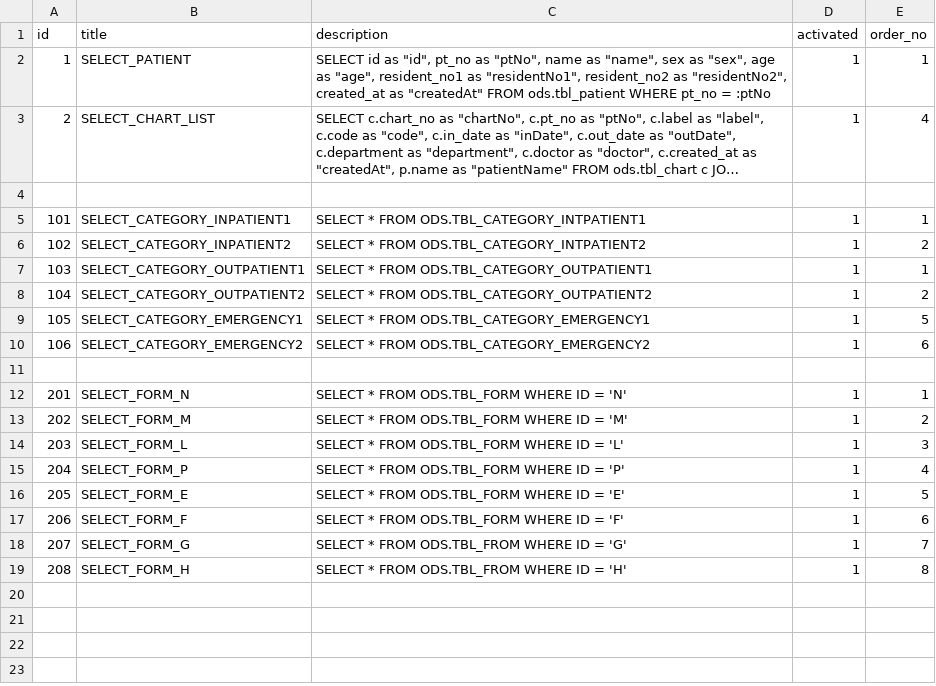
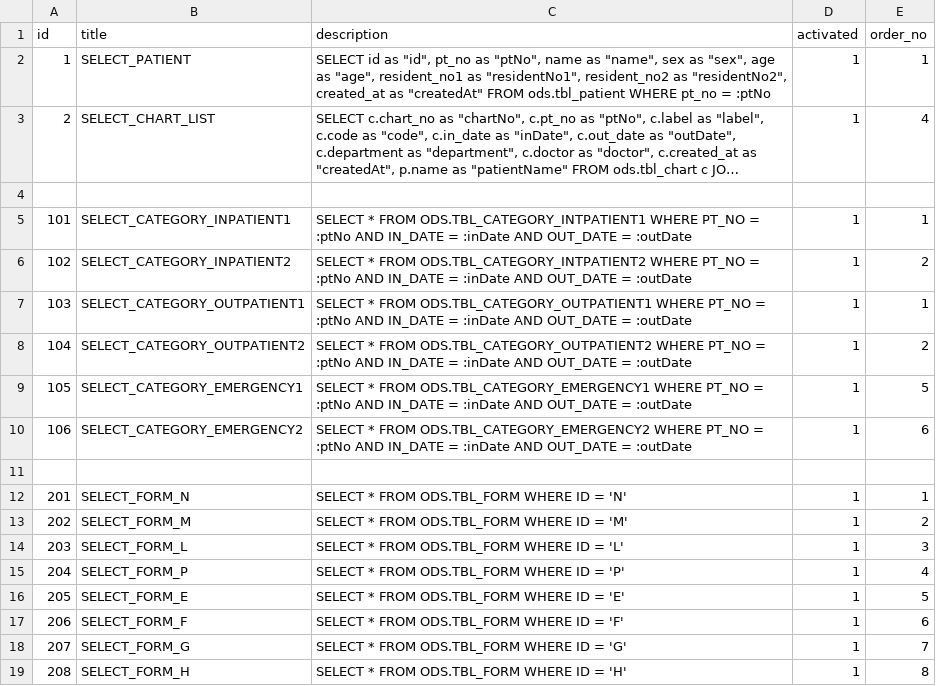
Before and after one commit to clang-engineer/sch-emr, a CSV file: src/main/resources/config/liquibase/fake-data/sql.csv, drawn as a sheet; long unchanged cells end in ….

Commit message:
feat(db): add pt_no, in_date, out_date to category tables

```diff
--- a/src/main/resources/config/liquibase/fake-data/sql.csv
+++ b/src/main/resources/config/liquibase/fake-data/sql.csv
@@ -4,8 +4,8 @@ id;title;description;activated;order_no
 
-101;SELECT_CATEGORY_INPATIENT1;SELECT * FROM ODS.TBL_CATEGORY_INTPATIENT1;1;1
-102;SELECT_CATEGORY_INPATIENT2;SELECT * FROM ODS.TBL_CATEGORY_INTPATIENT2;1;2
-103;SELECT_CATEGORY_OUTPATIENT1;SELECT * FROM ODS.TBL_CATEGORY_OUTPATIENT1;1;1
-104;SELECT_CATEGORY_OUTPATIENT2;SELECT * FROM ODS.TBL_CATEGORY_OUTPATIENT2;1;2
-105;SELECT_CATEGORY_EMERGENCY1;SELECT * FROM ODS.TBL_CATEGORY_EMERGENCY1;1;5
-106;SELECT_CATEGORY_EMERGENCY2;SELECT * FROM ODS.TBL_CATEGORY_EMERGENCY2;1;6
+101;SELECT_CATEGORY_INPATIENT1;SELECT * FROM ODS.TBL_CATEGORY_INTPATIENT1 WHERE PT_NO = :ptNo AND IN_DATE = :inDate AND OUT_DATE = :outDate;1;1
+102;SELECT_CATEGORY_INPATIENT2;SELECT * FROM ODS.TBL_CATEGORY_INTPATIENT2 WHERE PT_NO = :ptNo AND IN_DATE = :inDate AND OUT_DATE = :outDate;1;2
+103;SELECT_CATEGORY_OUTPATIENT1;SELECT * FROM ODS.TBL_CATEGORY_OUTPATIENT1 WHERE PT_NO = :ptNo AND IN_DATE = :inDate AND OUT_DATE = :outDate;1;1
+104;SELECT_CATEGORY_OUTPATIENT2;SELECT * FROM ODS.TBL_CATEGORY_OUTPATIENT2 WHERE PT_NO = :ptNo AND IN_DATE = :inDate AND OUT_DATE = :outDate;1;2
+105;SELECT_CATEGORY_EMERGENCY1;SELECT * FROM ODS.TBL_CATEGORY_EMERGENCY1 WHERE PT_NO = :ptNo AND IN_DATE = :inDate AND OUT_DATE = :outDate;1;5
+106;SELECT_CATEGORY_EMERGENCY2;SELECT * FROM ODS.TBL_CATEGORY_EMERGENCY2 WHERE PT_NO = :ptNo AND IN_DATE = :inDate AND OUT_DATE = :outDate;1;6
 
@@ -17,3 +17,3 @@ id;title;description;activated;order_no
 206;SELECT_FORM_F;SELECT * FROM ODS.TBL_FORM WHERE ID = 'F';1;6
-207;SELECT_FORM_G;SELECT * FROM ODS.TBL_FROM WHERE ID = 'G';1;7
-208;SELECT_FORM_H;SELECT * FROM ODS.TBL_FROM WHERE ID = 'H';1;8
+207;SELECT_FORM_G;SELECT * FROM ODS.TBL_FORM WHERE ID = 'G';1;7
+208;SELECT_FORM_H;SELECT * FROM ODS.TBL_FORM WHERE ID = 'H';1;8
```
Also changed, not shown: 2 other files.
